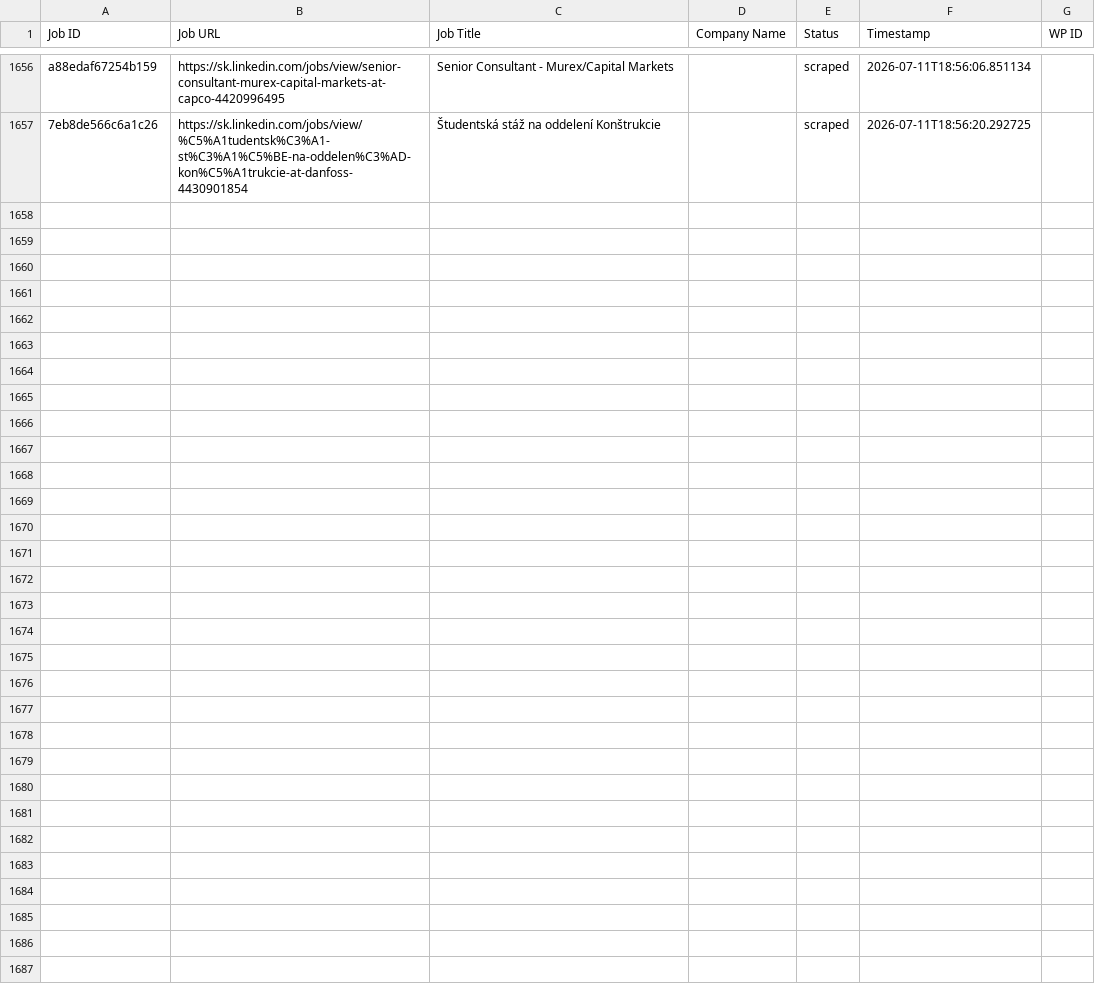
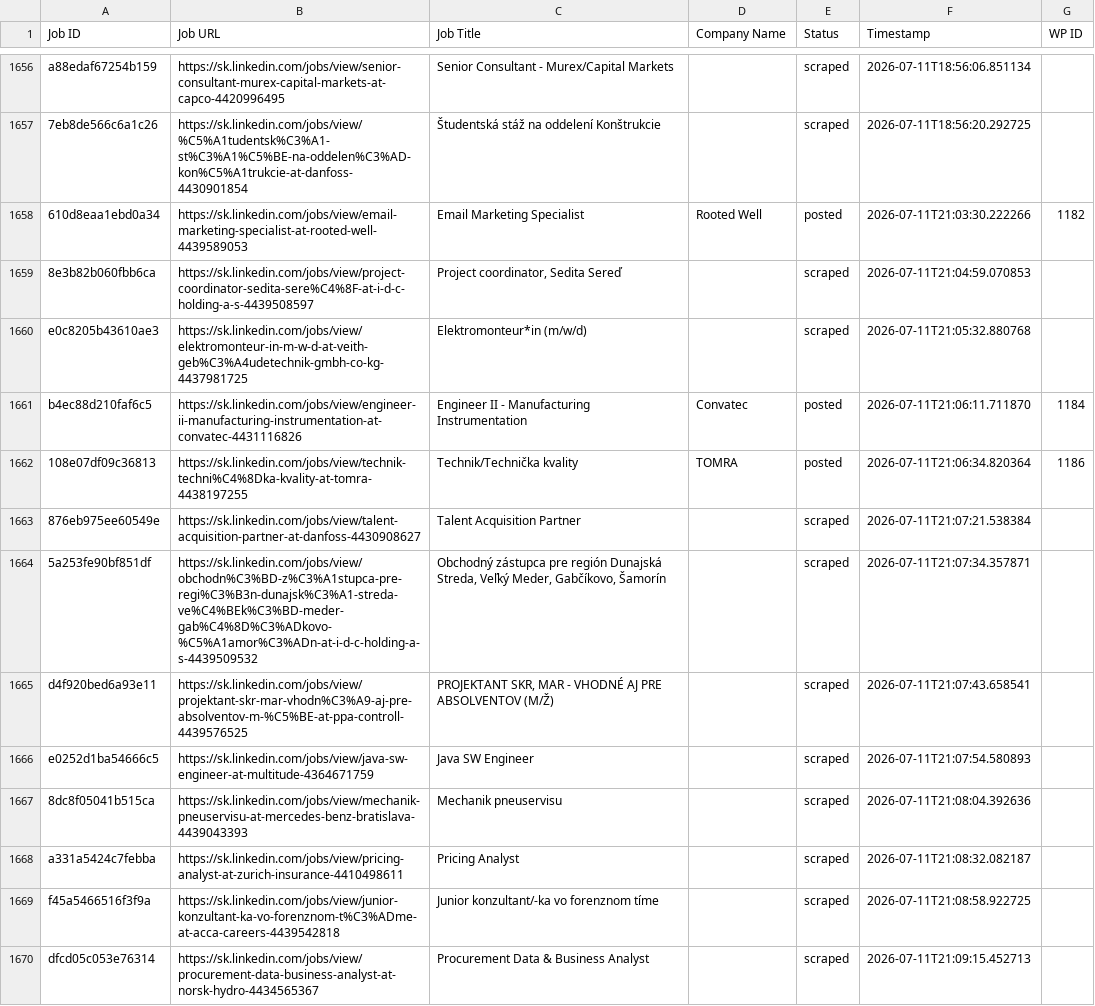
Before and after one commit to vindoky/sk, a CSV file: processed_jobs.csv, drawn as a sheet; only a part is shown, gaps mark what is left out; the diff covers the shown part only; the diff names each change by its address in the sheet, - before the commit and + after, or states it on an @@ line.

```diff
--- a/processed_jobs.csv
+++ b/processed_jobs.csv
+row 1658: 610d8eaa1ebd0a34 | https://sk.linkedin.com/jobs/view/email-marketing-specialist-at-rooted-well-4439589053 | Email Marketing Specialist | Rooted Well | posted | 2026-07-11T21:03:30.222266 | 1182
+row 1659: 8e3b82b060fbb6ca | https://sk.linkedin.com/jobs/view/project-coordinator-sedita-sere%C4%8F-at-i-d-c-holding-a-s-4439508597 | Project coordinator, Sedita Sereď |  | scraped | 2026-07-11T21:04:59.070853
+row 1660: e0c8205b43610ae3 | https://sk.linkedin.com/jobs/view/elektromonteur-in-m-w-d-at-veith-geb%C3%A4udetechnik-gmbh-co-kg-4437981725 | Elektromonteur*in (m/w/d) |  | scraped | 2026-07-11T21:05:32.880768
+row 1661: b4ec88d210faf6c5 | https://sk.linkedin.com/jobs/view/engineer-ii-manufacturing-instrumentation-at-convatec-4431116826 | Engineer II - Manufacturing Instrumentation | Convatec | posted | 2026-07-11T21:06:11.711870 | 1184
+row 1662: 108e07df09c36813 | https://sk.linkedin.com/jobs/view/technik-techni%C4%8Dka-kvality-at-tomra-4438197255 | Technik/Technička kvality | TOMRA | posted | 2026-07-11T21:06:34.820364 | 1186
+row 1663: 876eb975ee60549e | https://sk.linkedin.com/jobs/view/talent-acquisition-partner-at-danfoss-4430908627 | Talent Acquisition Partner |  | scraped | 2026-07-11T21:07:21.538384
+row 1664: 5a253fe90bf851df | https://sk.linkedin.com/jobs/view/obchodn%C3%BD-z%C3%A1stupca-pre-regi%C3%B3n-dunajsk%C3%A1-streda-ve%C4%BEk%C3%BD-meder-gab%C4%8D%C3%ADkovo-%C5%A1amor%C3%ADn-at-i-d-c-holding-a-s-4439509532 | Obchodný zástupca pre región Dunajská Streda, Veľký Meder, Gabčíkovo, Šamorín |  | scraped | 2026-07-11T21:07:34.357871
+row 1665: d4f920bed6a93e11 | https://sk.linkedin.com/jobs/view/projektant-skr-mar-vhodn%C3%A9-aj-pre-absolventov-m-%C5%BE-at-ppa-controll-4439576525 | PROJEKTANT SKR, MAR - VHODNÉ AJ PRE ABSOLVENTOV (M/Ž) |  | scraped | 2026-07-11T21:07:43.658541
+row 1666: e0252d1ba54666c5 | https://sk.linkedin.com/jobs/view/java-sw-engineer-at-multitude-4364671759 | Java SW Engineer |  | scraped | 2026-07-11T21:07:54.580893
+row 1667: 8dc8f05041b515ca | https://sk.linkedin.com/jobs/view/mechanik-pneuservisu-at-mercedes-benz-bratislava-4439043393 | Mechanik pneuservisu |  | scraped | 2026-07-11T21:08:04.392636
+row 1668: a331a5424c7febba | https://sk.linkedin.com/jobs/view/pricing-analyst-at-zurich-insurance-4410498611 | Pricing Analyst |  | scraped | 2026-07-11T21:08:32.082187
+row 1669: f45a5466516f3f9a | https://sk.linkedin.com/jobs/view/junior-konzultant-ka-vo-forenznom-t%C3%ADme-at-acca-careers-4439542818 | Junior konzultant/-ka vo forenznom tíme |  | scraped | 2026-07-11T21:08:58.922725
+row 1670: dfcd05c053e76314 | https://sk.linkedin.com/jobs/view/procurement-data-business-analyst-at-norsk-hydro-4434565367 | Procurement Data & Business Analyst |  | scraped | 2026-07-11T21:09:15.452713
```
Also changed, not shown: 12 added rows elsewhere in this file.
